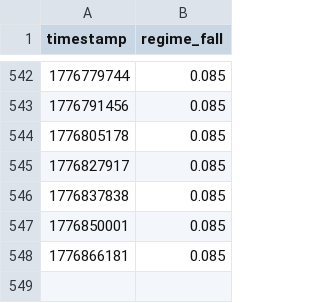
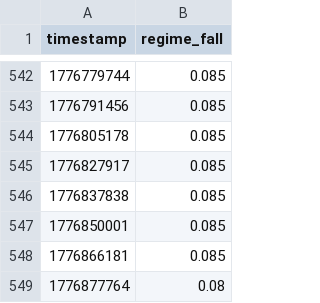
Before and after one commit to pairie-koh/Oracle-Labs-V2, a CSV file: price_history/prices.csv, drawn as a sheet; only a part is shown, gaps mark what is left out; the diff names each change by its address in the sheet, - before the commit and + after, or states it on an @@ line.

```diff
--- a/price_history/prices.csv
+++ b/price_history/prices.csv
+row 549: 1776877764 | 0.08
```
Also changed, not shown: fact_history/facts.csv, 14 other files.
